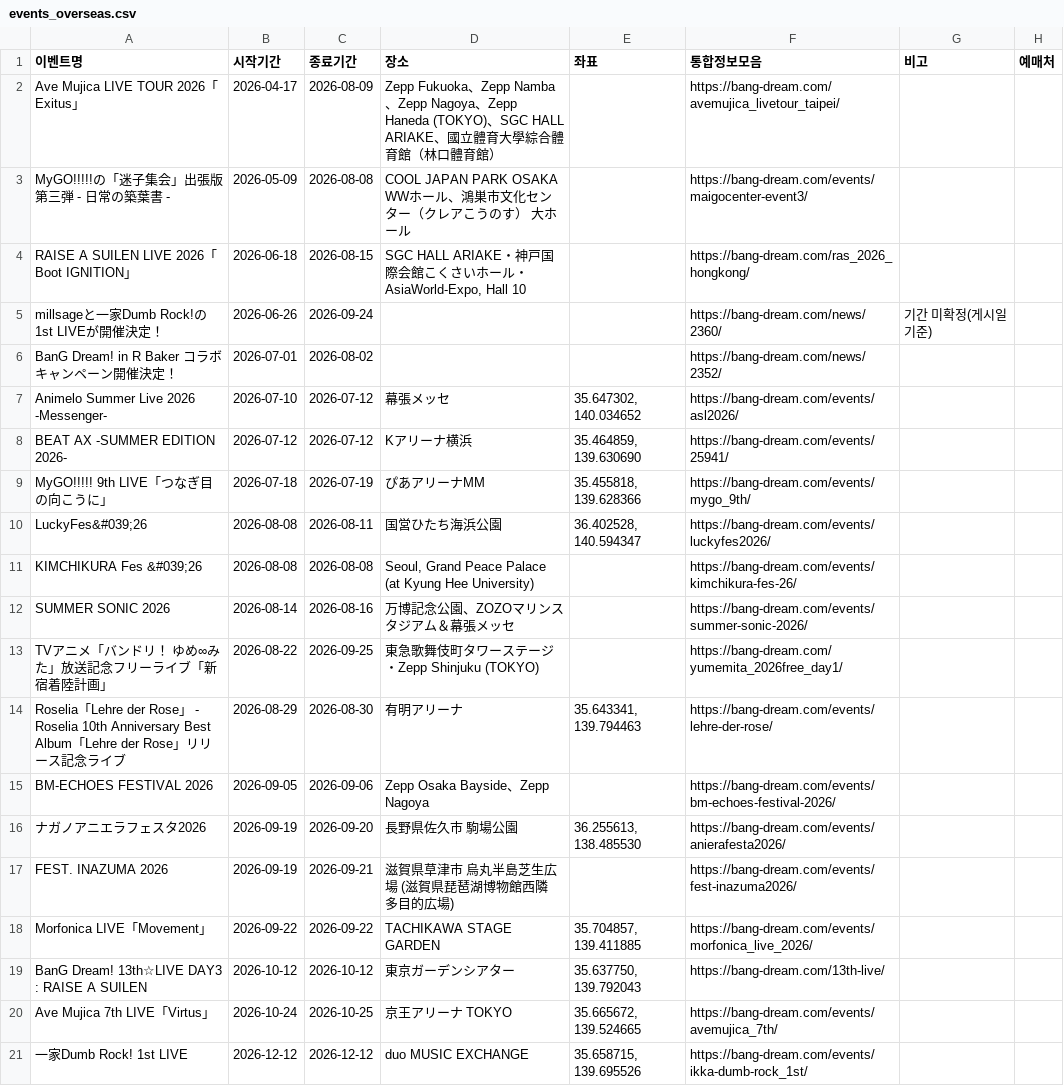
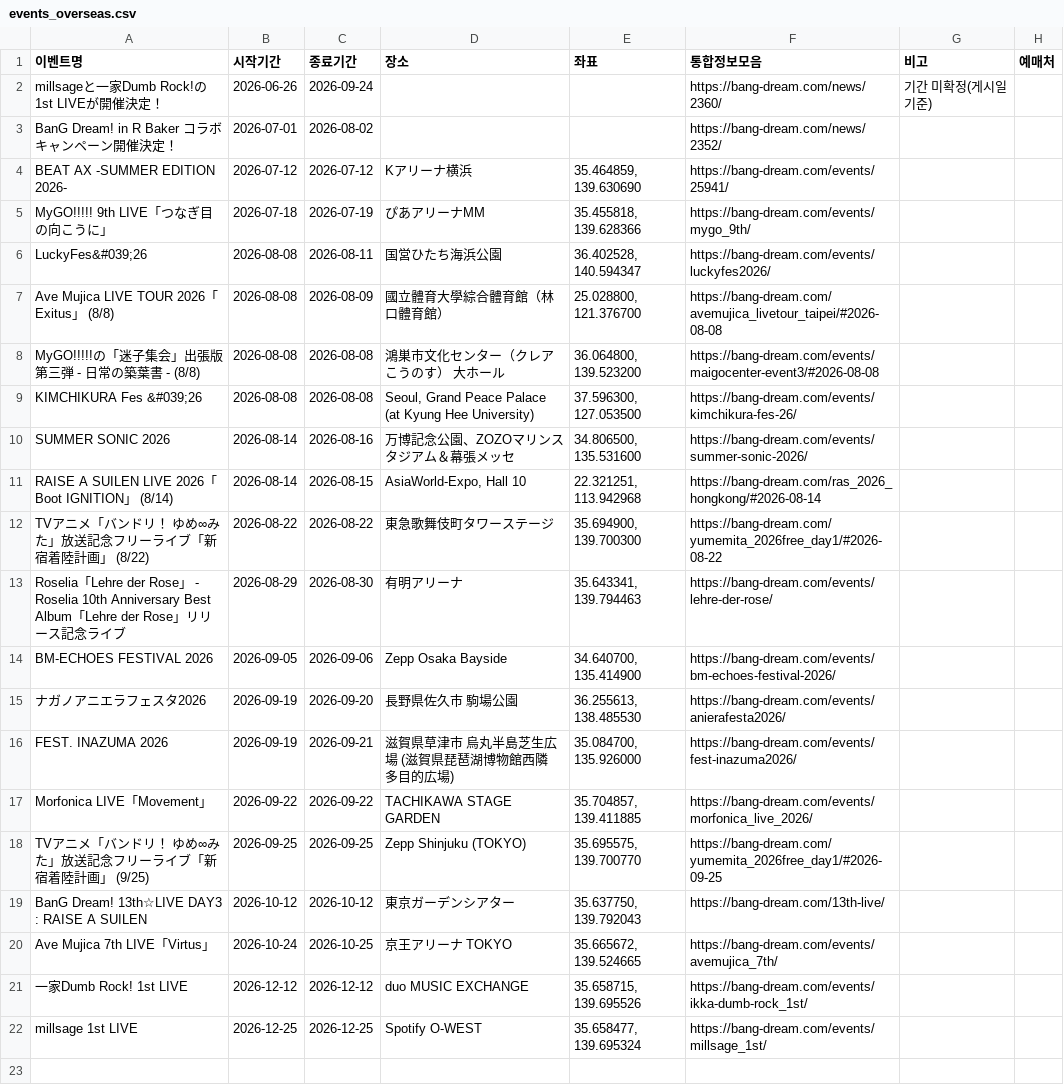
Before and after one commit to bandorigall/bangdream_events.github.io, a CSV file: 해외오프이벤/events_overseas.csv, drawn as a sheet; only a part is shown; the shorter side is filled out with more unchanged rows.

```diff
--- a/해외오프이벤/events_overseas.csv
+++ b/해외오프이벤/events_overseas.csv
@@ -1,8 +1,4 @@
 이벤트명,시작기간,종료기간,장소,좌표,통합정보모음,비고,예매처
-Ave Mujica LIVE TOUR 2026「Exitus」,2026-04-17,2026-08-09,Zepp Fukuoka、Zepp Namba、Zepp Nagoya、Zepp Haneda (TOKYO)、SGC HALL ARIAKE、國立體育大學綜合體育館（林口體育館）,,https://bang-dream.com/avemujica_livetour_taipei/,,
-MyGO!!!!!の「迷子集会」出張版 第三弾 - 日常の築葉書 -,2026-05-09,2026-08-08,COOL JAPAN PARK OSAKA WWホール、鴻巣市文化センター（クレアこうのす） 大ホール,,https://bang-dream.com/events/maigocenter-event3/,,
-RAISE A SUILEN LIVE 2026「Boot IGNITION」,2026-06-18,2026-08-15,"SGC HALL ARIAKE・神戸国際会館こくさいホール・AsiaWorld-Expo, Hall 10",,https://bang-dream.com/ras_2026_hongkong/,,
 millsageと一家Dumb Rock!の1st LIVEが開催決定！,2026-06-26,2026-09-24,,,https://bang-dream.com/news/2360/,기간 미확정(게시일 기준),
 BanG Dream! in R Baker コラボキャンペーン開催決定！,2026-07-01,2026-08-02,,,https://bang-dream.com/news/2352/,,
-Animelo Summer Live 2026 -Messenger-,2026-07-10,2026-07-12,幕張メッセ,"35.647302, 140.034652",https://bang-dream.com/events/asl2026/,,
 BEAT AX -SUMMER EDITION 2026-,2026-07-12,2026-07-12,Kアリーナ横浜,"35.464859, 139.630690",https://bang-dream.com/events/25941/,,
@@ -10,10 +6,14 @@ MyGO!!!!! 9th LIVE「つなぎ目の向こうに」,2026-07-18,2026-07-19,ぴあ
 LuckyFes&#039;26,2026-08-08,2026-08-11,国営ひたち海浜公園,"36.402528, 140.594347",https://bang-dream.com/events/luckyfes2026/,,
-KIMCHIKURA Fes &#039;26,2026-08-08,2026-08-08,"Seoul, Grand Peace Palace (at Kyung Hee University)",,https://bang-dream.com/events/kimchikura-fes-26/,,
-SUMMER SONIC 2026,2026-08-14,2026-08-16,万博記念公園、ZOZOマリンスタジアム＆幕張メッセ,,https://bang-dream.com/events/summer-sonic-2026/,,
-TVアニメ「バンドリ！ ゆめ∞みた」放送記念フリーライブ「新宿着陸計画」,2026-08-22,2026-09-25,東急歌舞伎町タワーステージ・Zepp Shinjuku (TOKYO),,https://bang-dream.com/yumemita_2026free_day1/,,
+Ave Mujica LIVE TOUR 2026「Exitus」 (8/8),2026-08-08,2026-08-09,國立體育大學綜合體育館（林口體育館）,"25.028800, 121.376700",https://bang-dream.com/avemujica_livetour_taipei/#2026-08-08,,
+MyGO!!!!!の「迷子集会」出張版 第三弾 - 日常の築葉書 - (8/8),2026-08-08,2026-08-08,鴻巣市文化センター（クレアこうのす） 大ホール,"36.064800, 139.523200",https://bang-dream.com/events/maigocenter-event3/#2026-08-08,,
+KIMCHIKURA Fes &#039;26,2026-08-08,2026-08-08,"Seoul, Grand Peace Palace (at Kyung Hee University)","37.596300, 127.053500",https://bang-dream.com/events/kimchikura-fes-26/,,
+SUMMER SONIC 2026,2026-08-14,2026-08-16,万博記念公園、ZOZOマリンスタジアム＆幕張メッセ,"34.806500, 135.531600",https://bang-dream.com/events/summer-sonic-2026/,,
+RAISE A SUILEN LIVE 2026「Boot IGNITION」 (8/14),2026-08-14,2026-08-15,"AsiaWorld-Expo, Hall 10","22.321251, 113.942968",https://bang-dream.com/ras_2026_hongkong/#2026-08-14,,
+TVアニメ「バンドリ！ ゆめ∞みた」放送記念フリーライブ「新宿着陸計画」 (8/22),2026-08-22,2026-08-22,東急歌舞伎町タワーステージ,"35.694900, 139.700300",https://bang-dream.com/yumemita_2026free_day1/#2026-08-22,,
 Roselia「Lehre der Rose」 - Roselia 10th Anniversary Best Album「Lehre der Rose」リリース記念ライブ,2026-08-29,2026-08-30,有明アリーナ,"35.643341, 139.794463",https://bang-dream.com/events/lehre-der-rose/,,
-BM-ECHOES FESTIVAL 2026,2026-09-05,2026-09-06,Zepp Osaka Bayside、Zepp Nagoya,,https://bang-dream.com/events/bm-echoes-festival-2026/,,
+BM-ECHOES FESTIVAL 2026,2026-09-05,2026-09-06,Zepp Osaka Bayside,"34.640700, 135.414900",https://bang-dream.com/events/bm-echoes-festival-2026/,,
 ナガノアニエラフェスタ2026,2026-09-19,2026-09-20,長野県佐久市 駒場公園,"36.255613, 138.485530",https://bang-dream.com/events/anierafesta2026/,,
-FEST. INAZUMA 2026,2026-09-19,2026-09-21,滋賀県草津市 烏丸半島芝生広場 (滋賀県琵琶湖博物館西隣 多目的広場),,https://bang-dream.com/events/fest-inazuma2026/,,
+FEST. INAZUMA 2026,2026-09-19,2026-09-21,滋賀県草津市 烏丸半島芝生広場 (滋賀県琵琶湖博物館西隣 多目的広場),"35.084700, 135.926000",https://bang-dream.com/events/fest-inazuma2026/,,
 Morfonica LIVE「Movement」,2026-09-22,2026-09-22,TACHIKAWA STAGE GARDEN,"35.704857, 139.411885",https://bang-dream.com/events/morfonica_live_2026/,,
+TVアニメ「バンドリ！ ゆめ∞みた」放送記念フリーライブ「新宿着陸計画」 (9/25),2026-09-25,2026-09-25,Zepp Shinjuku (TOKYO),"35.695575, 139.700770",https://bang-dream.com/yumemita_2026free_day1/#2026-09-25,,
 BanG Dream! 13th☆LIVE DAY3 : RAISE A SUILEN,2026-10-12,2026-10-12,東京ガーデンシアター,"35.637750, 139.792043",https://bang-dream.com/13th-live/,,
```
Also changed, not shown: 5 other files.
